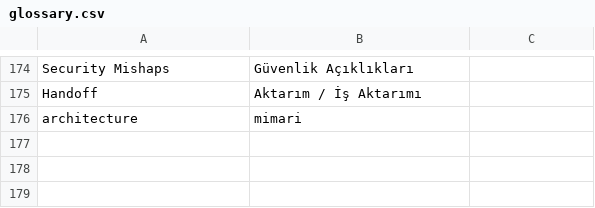
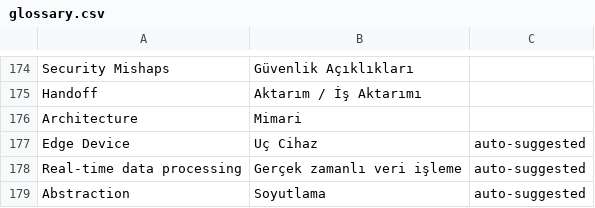
Before and after one commit to b-beyaz/cncf-glossary-translator, a CSV file: glossary.csv, drawn as a sheet; only a part is shown, gaps mark what is left out.

Commit message:
Update glossary.csv

```diff
--- a/glossary.csv
+++ b/glossary.csv
@@ -175,2 +175,5 @@ Security Mishaps,Güvenlik Açıklıkları,
 Handoff,Aktarım / İş Aktarımı,
-architecture,mimari,
+Architecture,Mimari,
+Edge Device,Uç Cihaz,auto-suggested
+Real-time data processing,Gerçek zamanlı veri işleme,auto-suggested
+Abstraction,Soyutlama,auto-suggested
```
